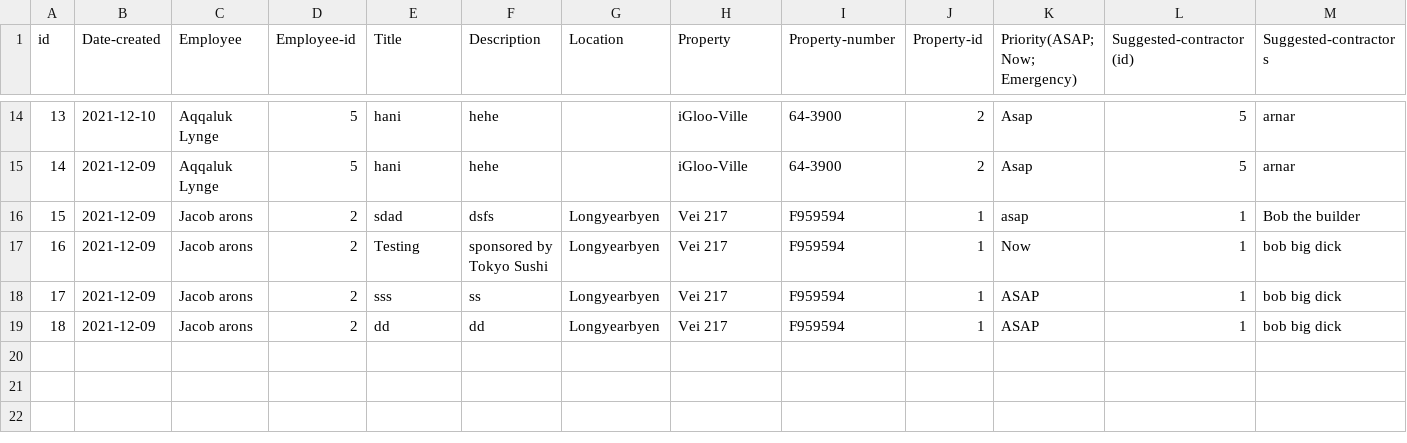
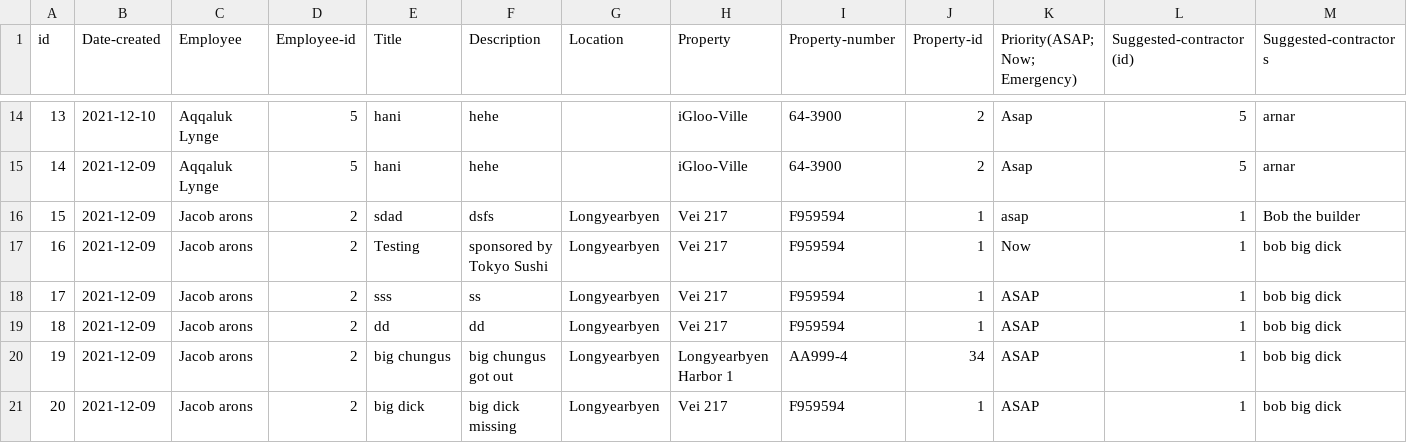
Before and after one commit to lsig/NaNairverkefni, a CSV file: NaN_Program/CSV_Files/Maintenance_request.csv, drawn as a sheet; only a part is shown, gaps mark what is left out; rows hold the shown columns only; the diff names each change by its address in the sheet, - before the commit and + after, or states it on an @@ line.

```diff
--- a/NaN_Program/CSV_Files/Maintenance_request.csv
+++ b/NaN_Program/CSV_Files/Maintenance_request.csv
+row 20: 19 | 2021-12-09 | Jacob arons | 2 | big chungus | big chungus got out | Longyearbyen | Longyearbyen Harbor 1 | AA999-4 | 34 | ASAP | 1 | bob big dick
+row 21: 20 | 2021-12-09 | Jacob arons | 2 | big dick | big dick missing | Longyearbyen | Vei 217 | F959594 | 1 | ASAP | 1 | bob big dick
```
Also changed, not shown: NaN_Program/CSV_Files/Destination.csv, NaN_Program/CSV_Files/Employee.csv.
